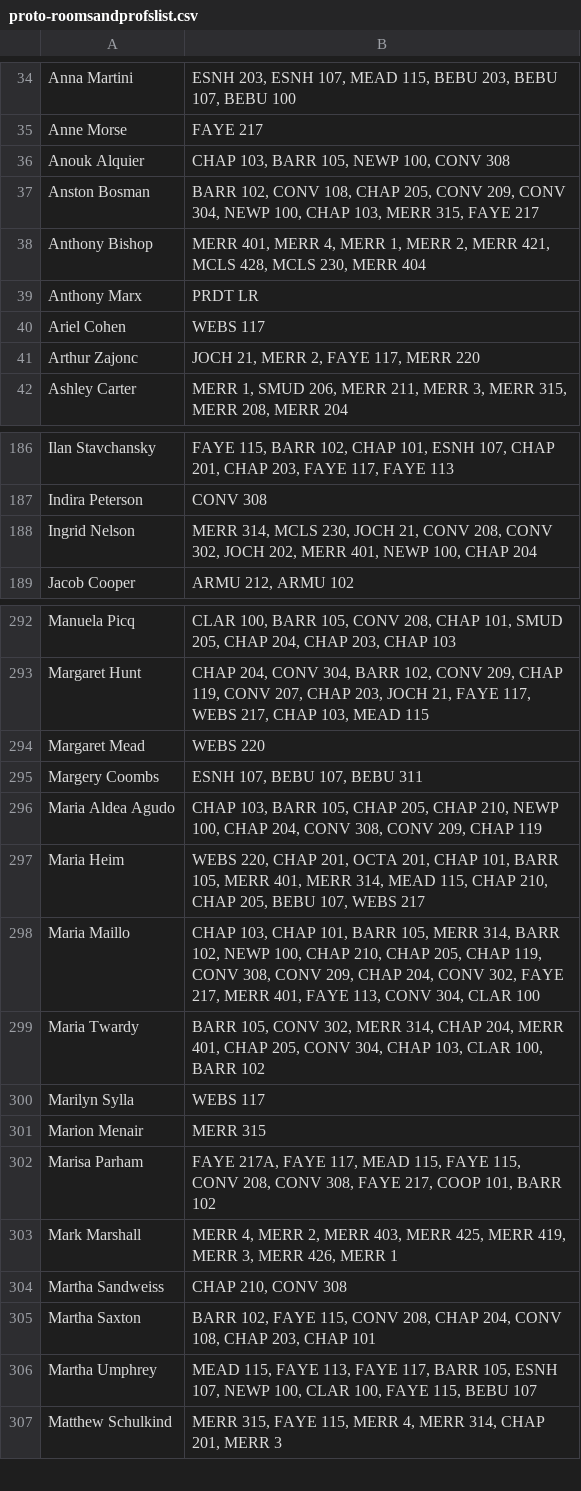
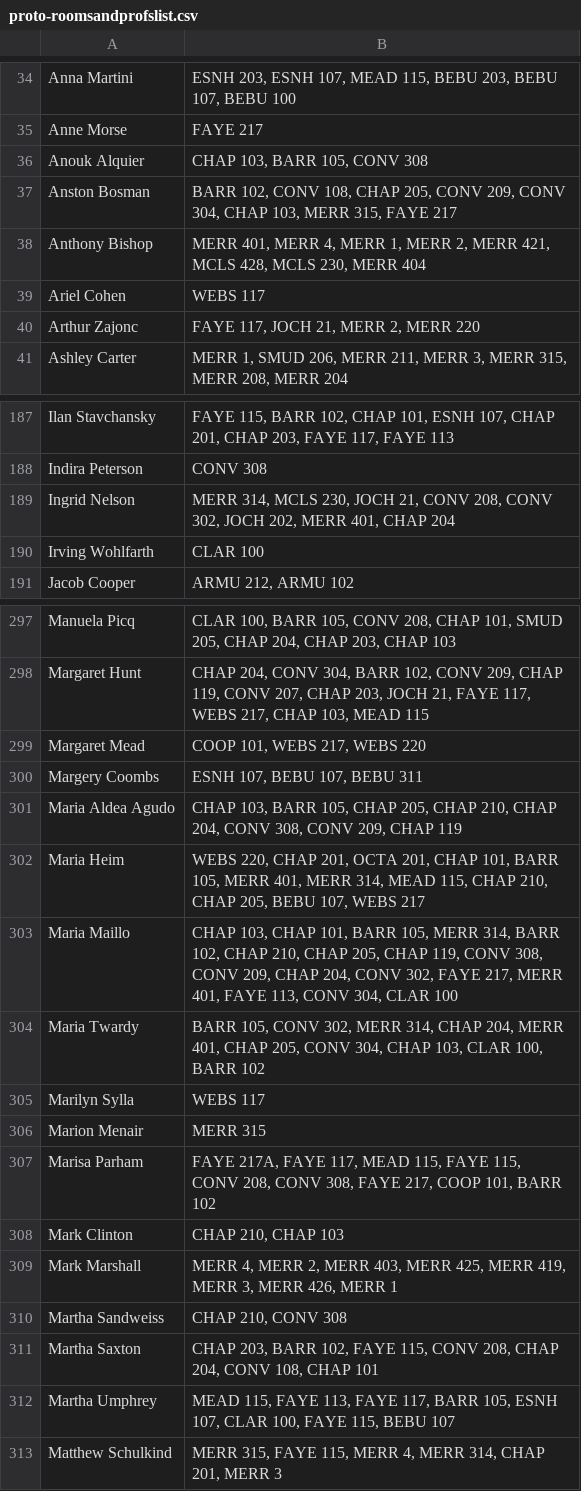
Before and after one commit to absenteerealitycheck/classroom_assignment, a CSV file: proto-roomsandprofslist.csv, drawn as a sheet; only a part is shown, gaps mark what is left out; the diff covers the shown part only.

```diff
--- a/proto-roomsandprofslist.csv
+++ b/proto-roomsandprofslist.csv
@@ -35,8 +35,7 @@ Anna Martini;ESNH 203, ESNH 107, MEAD 115, BEBU 203, BEBU 107, BEBU 100
 Anne Morse;FAYE 217
-Anouk Alquier;CHAP 103, BARR 105, NEWP 100, CONV 308
-Anston Bosman;BARR 102, CONV 108, CHAP 205, CONV 209, CONV 304, NEWP 100, CHAP 103, MERR 315, FAYE 217
+Anouk Alquier;CHAP 103, BARR 105, CONV 308
+Anston Bosman;BARR 102, CONV 108, CHAP 205, CONV 209, CONV 304, CHAP 103, MERR 315, FAYE 217
 Anthony Bishop;MERR 401, MERR 4, MERR 1, MERR 2, MERR 421, MCLS 428, MCLS 230, MERR 404
-Anthony Marx;PRDT LR
 Ariel Cohen;WEBS 117
-Arthur Zajonc;JOCH 21, MERR 2, FAYE 117, MERR 220
+Arthur Zajonc;FAYE 117, JOCH 21, MERR 2, MERR 220
 Ashley Carter;MERR 1, SMUD 206, MERR 211, MERR 3, MERR 315, MERR 208, MERR 204
@@ -187,3 +188,4 @@ Ilan Stavchansky;FAYE 115, BARR 102, CHAP 101, ESNH 107, CHAP 201, CHAP 203, FAY
 Indira Peterson;CONV 308
-Ingrid Nelson;MERR 314, MCLS 230, JOCH 21, CONV 208, CONV 302, JOCH 202, MERR 401, NEWP 100, CHAP 204
+Ingrid Nelson;MERR 314, MCLS 230, JOCH 21, CONV 208, CONV 302, JOCH 202, MERR 401, CHAP 204
+Irving Wohlfarth;CLAR 100
 Jacob Cooper;ARMU 212, ARMU 102
@@ -293,7 +298,7 @@ Manuela Picq;CLAR 100, BARR 105, CONV 208, CHAP 101, SMUD 205, CHAP 204, CHAP 20
 Margaret Hunt;CHAP 204, CONV 304, BARR 102, CONV 209, CHAP 119, CONV 207, CHAP 203, JOCH 21, FAYE 117, WEBS 217, CHAP 103, MEAD 115
-Margaret Mead;WEBS 220
+Margaret Mead;COOP 101, WEBS 217, WEBS 220
 Margery Coombs;ESNH 107, BEBU 107, BEBU 311
-Maria Aldea Agudo;CHAP 103, BARR 105, CHAP 205, CHAP 210, NEWP 100, CHAP 204, CONV 308, CONV 209, CHAP 119
+Maria Aldea Agudo;CHAP 103, BARR 105, CHAP 205, CHAP 210, CHAP 204, CONV 308, CONV 209, CHAP 119
 Maria Heim;WEBS 220, CHAP 201, OCTA 201, CHAP 101, BARR 105, MERR 401, MERR 314, MEAD 115, CHAP 210, CHAP 205, BEBU 107, WEBS 217
-Maria Maillo;CHAP 103, CHAP 101, BARR 105, MERR 314, BARR 102, NEWP 100, CHAP 210, CHAP 205, CHAP 119, CONV 308, CONV 209, CHAP 204, CONV 302, FAYE 217, MERR 401, FAYE 113, CONV 304, CLAR 100
+Maria Maillo;CHAP 103, CHAP 101, BARR 105, MERR 314, BARR 102, CHAP 210, CHAP 205, CHAP 119, CONV 308, CONV 209, CHAP 204, CONV 302, FAYE 217, MERR 401, FAYE 113, CONV 304, CLAR 100
 Maria Twardy;BARR 105, CONV 302, MERR 314, CHAP 204, MERR 401, CHAP 205, CONV 304, CHAP 103, CLAR 100, BARR 102
@@ -302,6 +307,7 @@ Marion Menair;MERR 315
 Marisa Parham;FAYE 217A, FAYE 117, MEAD 115, FAYE 115, CONV 208, CONV 308, FAYE 217, COOP 101, BARR 102
+Mark Clinton;CHAP 210, CHAP 103
 Mark Marshall;MERR 4, MERR 2, MERR 403, MERR 425, MERR 419, MERR 3, MERR 426, MERR 1
 Martha Sandweiss;CHAP 210, CONV 308
-Martha Saxton;BARR 102, FAYE 115, CONV 208, CHAP 204, CONV 108, CHAP 203, CHAP 101
-Martha Umphrey;MEAD 115, FAYE 113, FAYE 117, BARR 105, ESNH 107, NEWP 100, CLAR 100, FAYE 115, BEBU 107
+Martha Saxton;CHAP 203, BARR 102, FAYE 115, CONV 208, CHAP 204, CONV 108, CHAP 101
+Martha Umphrey;MEAD 115, FAYE 113, FAYE 117, BARR 105, ESNH 107, CLAR 100, FAYE 115, BEBU 107
 Matthew Schulkind;MERR 315, FAYE 115, MERR 4, MERR 314, CHAP 201, MERR 3
```
Also changed, not shown: 9 added rows and 31 edited cells elsewhere in this file, 1 other file.
